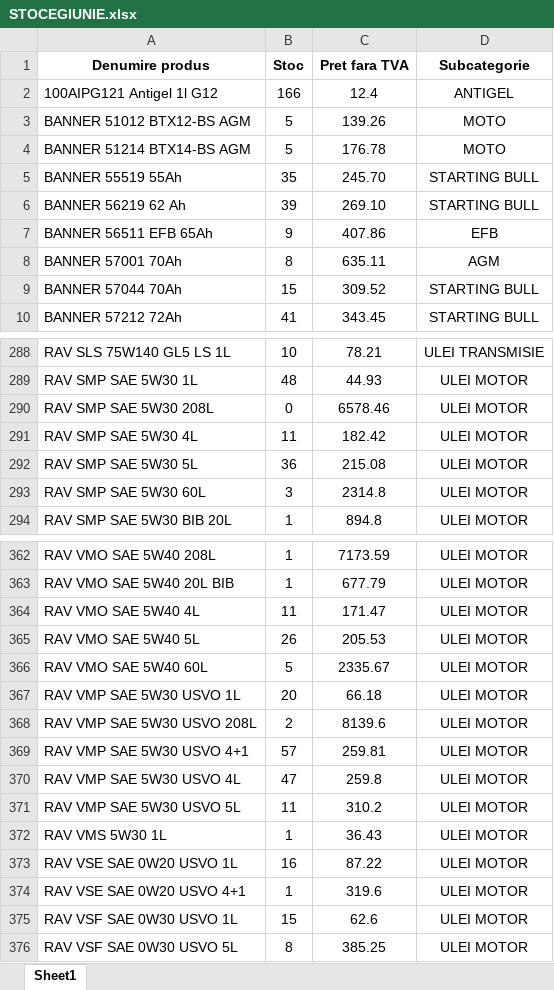
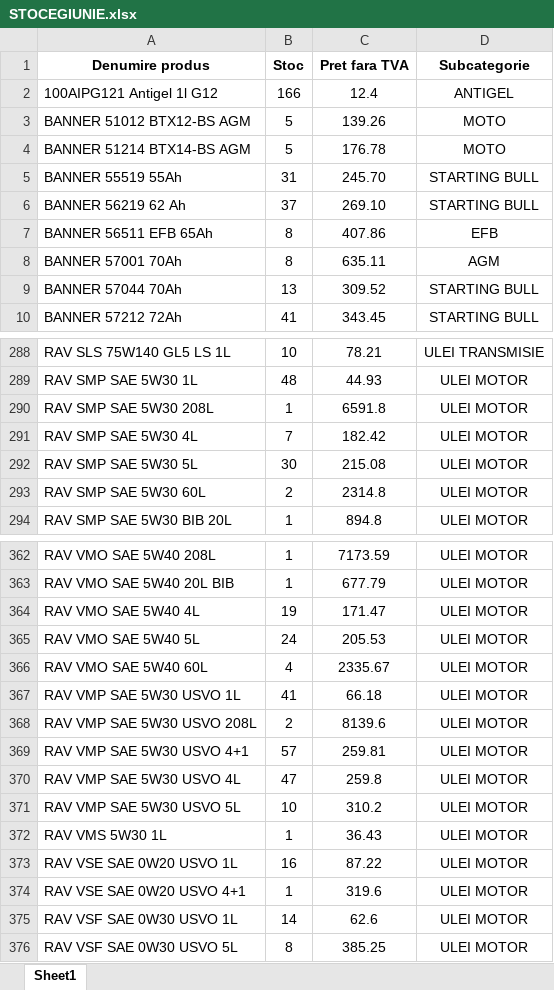
Before and after one commit to ab12slk-sys/dmautoravenol, an Excel workbook: STOCEGIUNIE.xlsx, sheet Sheet1, drawn as a sheet; only a part is shown, gaps mark what is left out; values as stored, in another font and other column widths than the file's, no borders; the diff covers the shown part only; the diff names each change by its address in the sheet, - before the commit and + after, or states it on an @@ line.

Commit message:
Add files via upload

```diff
--- a/STOCEGIUNIE.xlsx (sheet Sheet1)
+++ b/STOCEGIUNIE.xlsx (sheet Sheet1)
-B5 (Stoc): 35
+B5 (Stoc): 31
-B6 (Stoc): 39
+B6 (Stoc): 37
-B7 (Stoc): 9
+B7 (Stoc): 8
-B9 (Stoc): 15
+B9 (Stoc): 13
-B290 (Stoc): 0
+B290 (Stoc): 1
-C290 (Pret fara TVA): 6578.46
+C290 (Pret fara TVA): 6591.8
-B291 (Stoc): 11
+B291 (Stoc): 7
-B292 (Stoc): 36
+B292 (Stoc): 30
-B293 (Stoc): 3
+B293 (Stoc): 2
-B364 (Stoc): 11
+B364 (Stoc): 19
-B365 (Stoc): 26
+B365 (Stoc): 24
-B366 (Stoc): 5
+B366 (Stoc): 4
-B367 (Stoc): 20
+B367 (Stoc): 41
-B371 (Stoc): 11
+B371 (Stoc): 10
-B375 (Stoc): 15
+B375 (Stoc): 14
```
Also changed, not shown: 26 edited cells elsewhere in this sheet.
